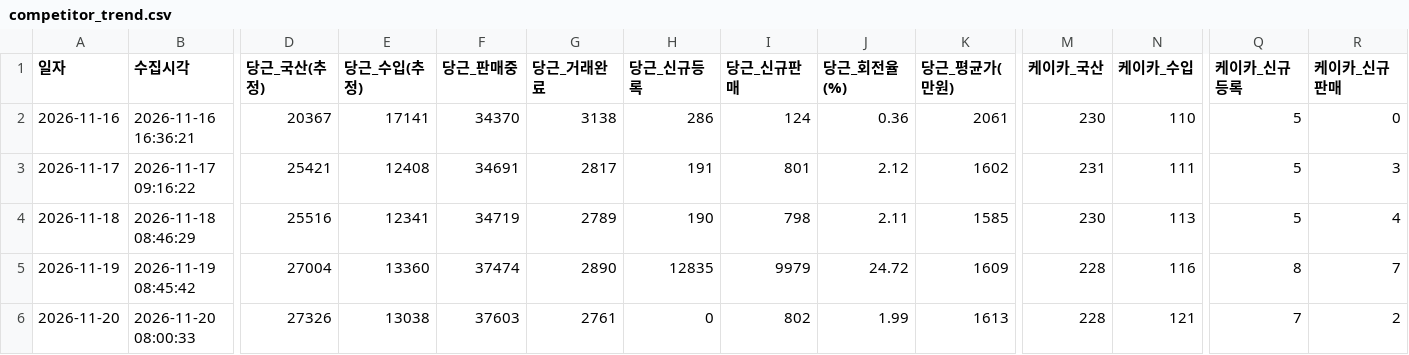
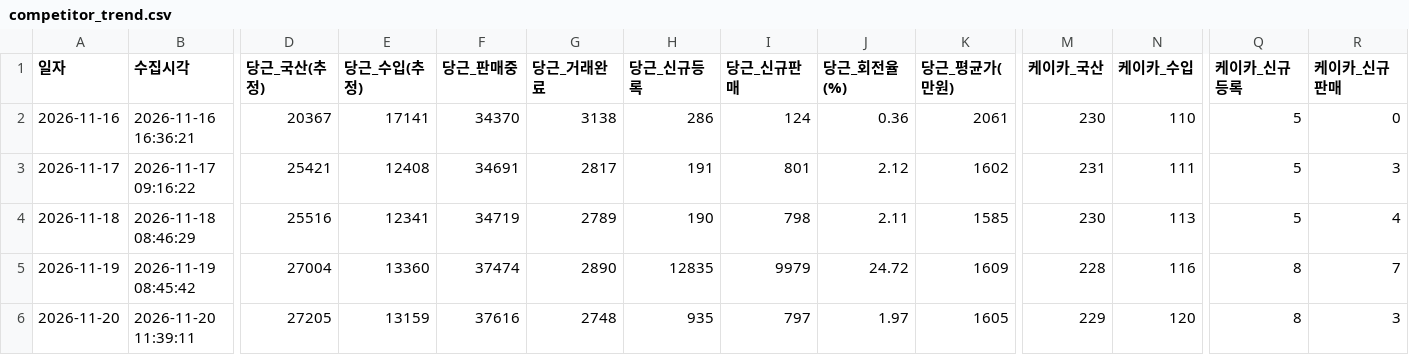
Before and after one commit to JisuKim-pokju82/c2c-car-trend-tracker, a CSV file: competitor_trend.csv, drawn as a sheet; only a part is shown, gaps mark what is left out; the diff covers the shown part only; the diff names each change by its address in the sheet, - before the commit and + after, or states it on an @@ line.

Commit message:
chore(data): sync daily C2C RAW & bundle (2026-11-20)

```diff
--- a/competitor_trend.csv
+++ b/competitor_trend.csv
-B6 (수집시각): 2026-11-20 08:00:33
+B6 (수집시각): 2026-11-20 11:39:11
-D6 (당근_국산(추정)): 27326
+D6 (당근_국산(추정)): 27205
-E6 (당근_수입(추정)): 13038
+E6 (당근_수입(추정)): 13159
-F6 (당근_판매중): 37603
+F6 (당근_판매중): 37616
-G6 (당근_거래완료): 2761
+G6 (당근_거래완료): 2748
-H6 (당근_신규등록): 0
+H6 (당근_신규등록): 935
-I6 (당근_신규판매): 802
+I6 (당근_신규판매): 797
-J6 (당근_회전율(%)): 1.99
+J6 (당근_회전율(%)): 1.97
-K6 (당근_평균가(만원)): 1613
+K6 (당근_평균가(만원)): 1605
-M6 (케이카_국산): 228
+M6 (케이카_국산): 229
-N6 (케이카_수입): 121
+N6 (케이카_수입): 120
-Q6 (케이카_신규등록): 7
+Q6 (케이카_신규등록): 8
-R6 (케이카_신규판매): 2
+R6 (케이카_신규판매): 3
```
Also changed, not shown: 17 edited cells elsewhere in this file, database/c2c_daily_summary_db.csv, 14 other files.
